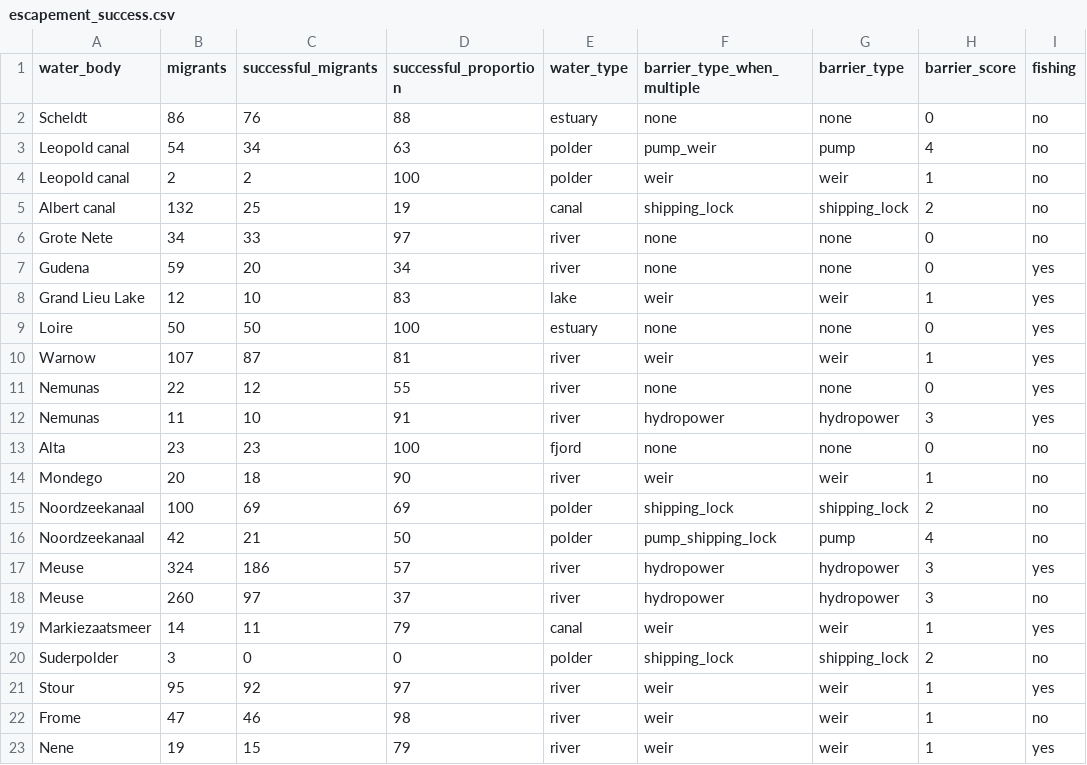
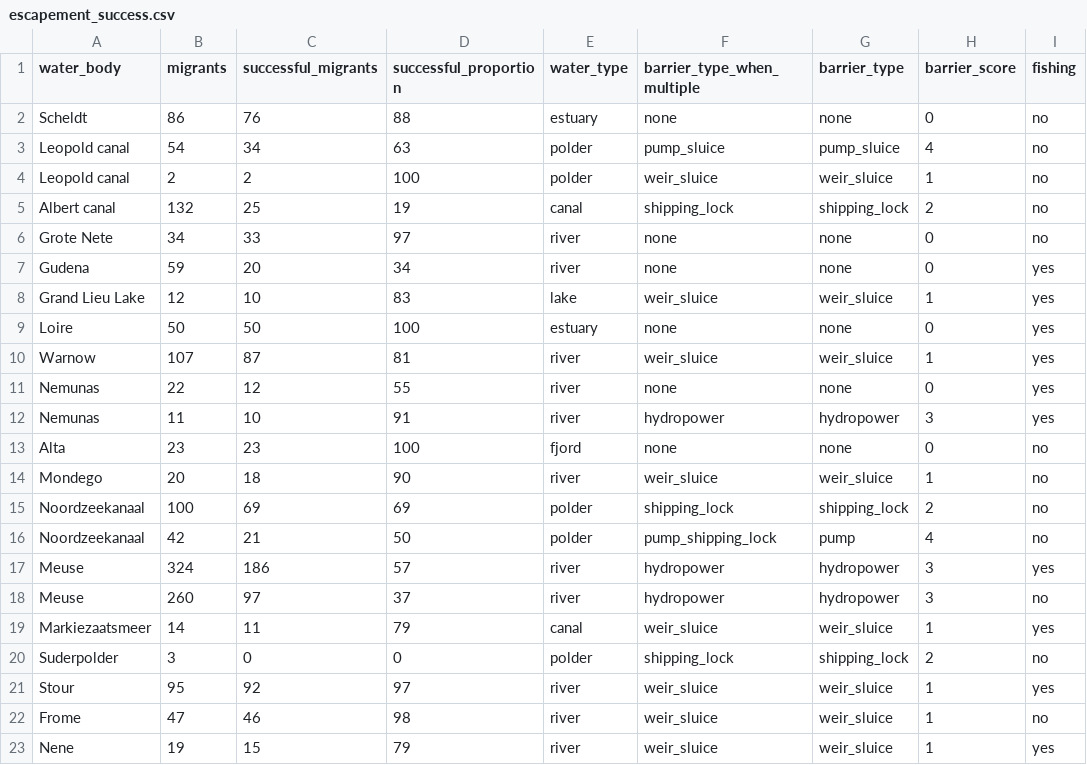
Before and after one commit to PieterjanVerhelst/eel-meta-analysis, a CSV file: data/external/escapement_success.csv, drawn as a sheet; only a part is shown; the diff names each change by its address in the sheet, - before the commit and + after, or states it on an @@ line.

Commit message:
change name of weir to weir and sluice

```diff
--- a/data/external/escapement_success.csv
+++ b/data/external/escapement_success.csv
-F3 (barrier_type_when_multiple): pump_weir
+F3 (barrier_type_when_multiple): pump_sluice
-G3 (barrier_type): pump
+G3 (barrier_type): pump_sluice
-F4 (barrier_type_when_multiple): weir
+F4 (barrier_type_when_multiple): weir_sluice
-G4 (barrier_type): weir
+G4 (barrier_type): weir_sluice
-F8 (barrier_type_when_multiple): weir
+F8 (barrier_type_when_multiple): weir_sluice
-G8 (barrier_type): weir
+G8 (barrier_type): weir_sluice
-F10 (barrier_type_when_multiple): weir
+F10 (barrier_type_when_multiple): weir_sluice
-G10 (barrier_type): weir
+G10 (barrier_type): weir_sluice
-F14 (barrier_type_when_multiple): weir
+F14 (barrier_type_when_multiple): weir_sluice
-G14 (barrier_type): weir
+G14 (barrier_type): weir_sluice
-F19 (barrier_type_when_multiple): weir
+F19 (barrier_type_when_multiple): weir_sluice
-G19 (barrier_type): weir
+G19 (barrier_type): weir_sluice
-F21:F23 (barrier_type_when_multiple): weir
+F21:F23 (barrier_type_when_multiple): weir_sluice
-G21:G23 (barrier_type): weir
+G21:G23 (barrier_type): weir_sluice
```
Also changed, not shown: 1 other file.
